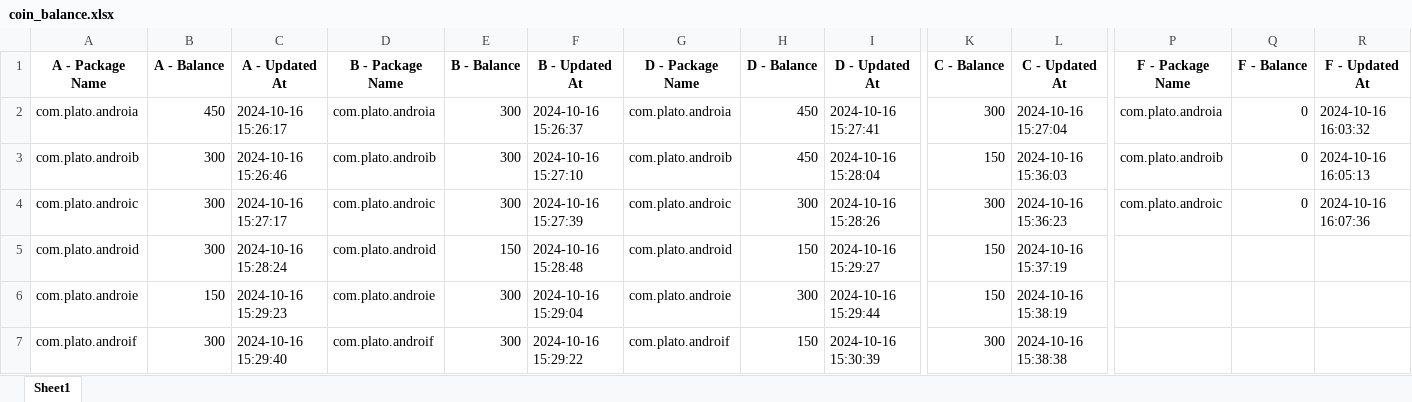
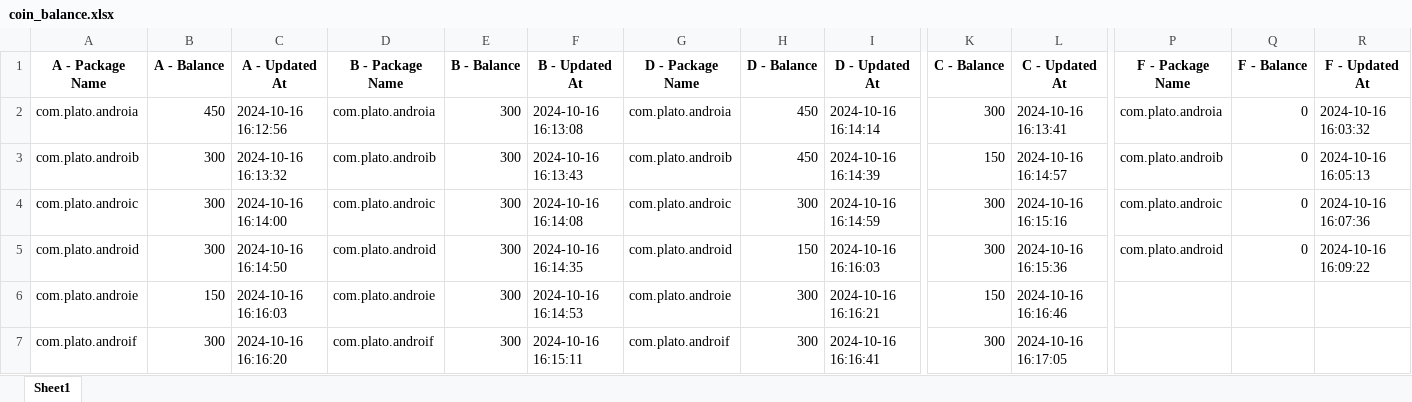
Before and after one commit to HadiZareZadeh/plato-appium, an Excel workbook: coin_balance.xlsx, sheet Sheet1, drawn as a sheet; only a part is shown, gaps mark what is left out; values as stored, in another font and other column widths than the file's, no borders; the diff covers the shown part only; the diff names each change by its address in the sheet, - before the commit and + after, or states it on an @@ line.

```diff
--- a/coin_balance.xlsx (sheet Sheet1)
+++ b/coin_balance.xlsx (sheet Sheet1)
-C2 (A - Updated At): 2024-10-16 15:26:17
+C2 (A - Updated At): 2024-10-16 16:12:56
-F2 (B - Updated At): 2024-10-16 15:26:37
+F2 (B - Updated At): 2024-10-16 16:13:08
-I2 (D - Updated At): 2024-10-16 15:27:41
+I2 (D - Updated At): 2024-10-16 16:14:14
-L2 (C - Updated At): 2024-10-16 15:27:04
+L2 (C - Updated At): 2024-10-16 16:13:41
-C3 (A - Updated At): 2024-10-16 15:26:46
+C3 (A - Updated At): 2024-10-16 16:13:32
-F3 (B - Updated At): 2024-10-16 15:27:10
+F3 (B - Updated At): 2024-10-16 16:13:43
-I3 (D - Updated At): 2024-10-16 15:28:04
+I3 (D - Updated At): 2024-10-16 16:14:39
-L3 (C - Updated At): 2024-10-16 15:36:03
+L3 (C - Updated At): 2024-10-16 16:14:57
-C4 (A - Updated At): 2024-10-16 15:27:17
+C4 (A - Updated At): 2024-10-16 16:14:00
-F4 (B - Updated At): 2024-10-16 15:27:39
+F4 (B - Updated At): 2024-10-16 16:14:08
-I4 (D - Updated At): 2024-10-16 15:28:26
+I4 (D - Updated At): 2024-10-16 16:14:59
-L4 (C - Updated At): 2024-10-16 15:36:23
+L4 (C - Updated At): 2024-10-16 16:15:16
-C5 (A - Updated At): 2024-10-16 15:28:24
+C5 (A - Updated At): 2024-10-16 16:14:50
-E5 (B - Balance): 150
+E5 (B - Balance): 300
-F5 (B - Updated At): 2024-10-16 15:28:48
+F5 (B - Updated At): 2024-10-16 16:14:35
-I5 (D - Updated At): 2024-10-16 15:29:27
+I5 (D - Updated At): 2024-10-16 16:16:03
-K5 (C - Balance): 150
+K5 (C - Balance): 300
-L5 (C - Updated At): 2024-10-16 15:37:19
+L5 (C - Updated At): 2024-10-16 16:15:36
-P5 (F - Package Name): (empty)
+P5 (F - Package Name): com.plato.android
-Q5 (F - Balance): (empty)
+Q5 (F - Balance): 0
-R5 (F - Updated At): (empty)
+R5 (F - Updated At): 2024-10-16 16:09:22
-C6 (A - Updated At): 2024-10-16 15:29:23
+C6 (A - Updated At): 2024-10-16 16:16:03
-F6 (B - Updated At): 2024-10-16 15:29:04
+F6 (B - Updated At): 2024-10-16 16:14:53
-I6 (D - Updated At): 2024-10-16 15:29:44
+I6 (D - Updated At): 2024-10-16 16:16:21
-L6 (C - Updated At): 2024-10-16 15:38:19
+L6 (C - Updated At): 2024-10-16 16:16:46
-C7 (A - Updated At): 2024-10-16 15:29:40
+C7 (A - Updated At): 2024-10-16 16:16:20
-F7 (B - Updated At): 2024-10-16 15:29:22
+F7 (B - Updated At): 2024-10-16 16:15:11
-H7 (D - Balance): 150
+H7 (D - Balance): 300
-I7 (D - Updated At): 2024-10-16 15:30:39
+I7 (D - Updated At): 2024-10-16 16:16:41
-L7 (C - Updated At): 2024-10-16 15:38:38
+L7 (C - Updated At): 2024-10-16 16:17:05
```
Also changed, not shown: 112 edited cells elsewhere in this sheet, 1 other file.
